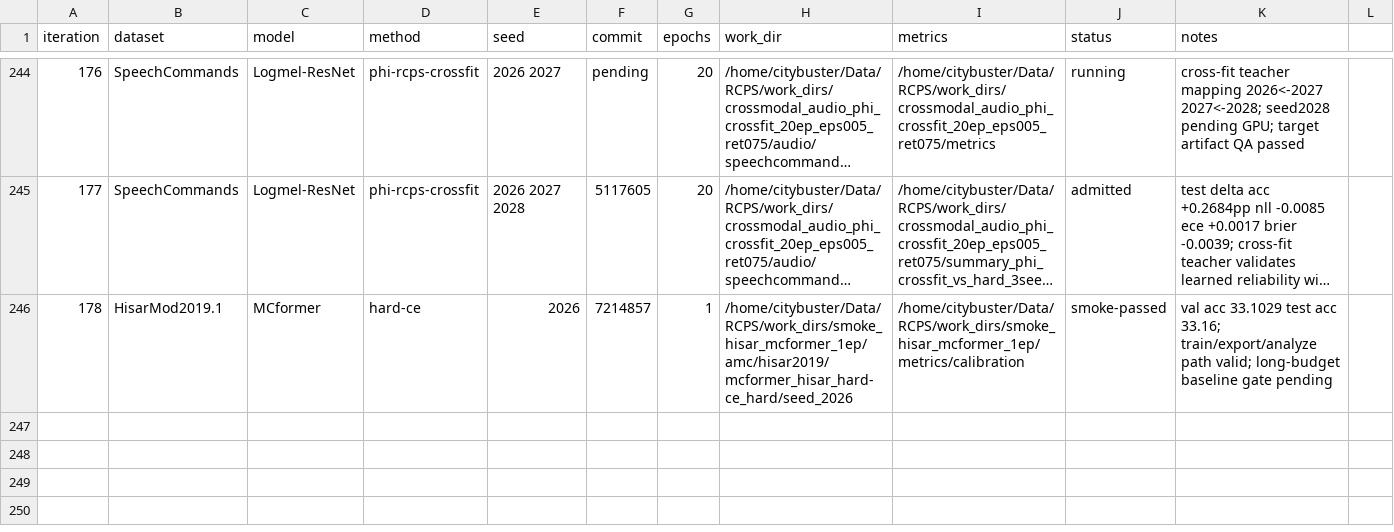
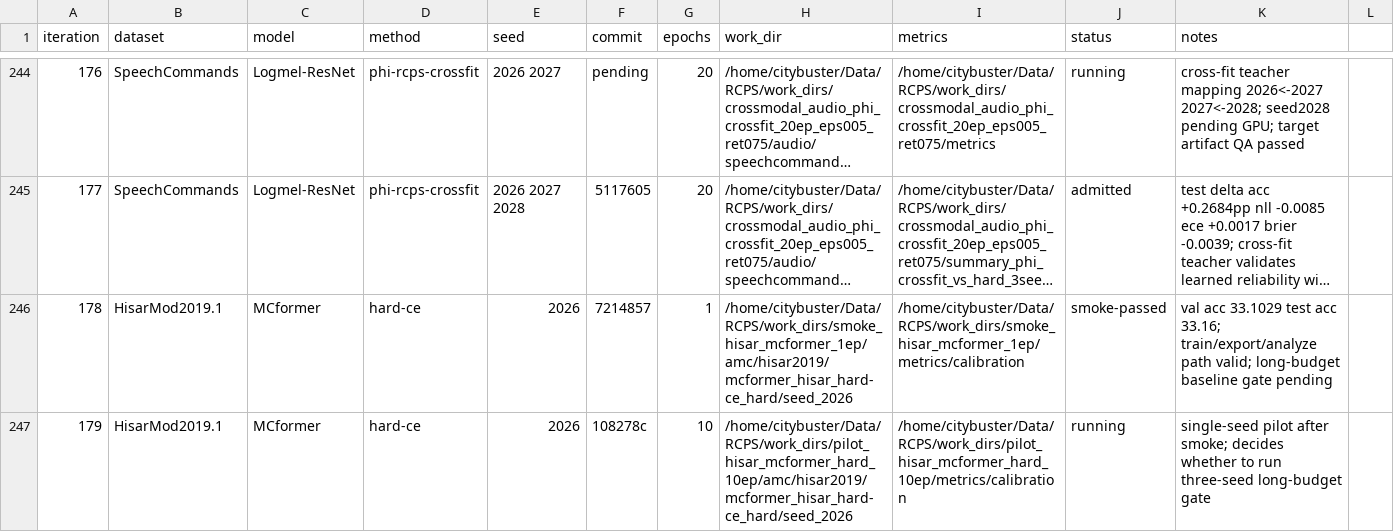
Before and after one commit to Singingkettle/ChangShuoRadioRecognition, a CSV file: docs/rcps/run_manifest.csv, drawn as a sheet; only a part is shown, gaps mark what is left out; long unchanged cells end in …; the diff names each change by its address in the sheet, - before the commit and + after, or states it on an @@ line.

Commit message:
Launch Hisar MCformer hard pilot

```diff
--- a/docs/rcps/run_manifest.csv
+++ b/docs/rcps/run_manifest.csv
+row 247: 179 | HisarMod2019.1 | MCformer | hard-ce | 2026 | 108278c | 10 | /home/citybuster/Data/RCPS/work_dirs/pilot_hisar_mcformer_hard_10ep/amc/hisar2019/mcformer_hisar_hard-ce_hard/seed_2026 | /home/citybuster/Data/RCPS/work_dirs/pilot_hisar_mcformer_hard_10ep/metrics/calibration | running | single-seed pilot after smoke; decides whether to run three-seed long-budget gate
```
Also changed, not shown: 1 other file.
